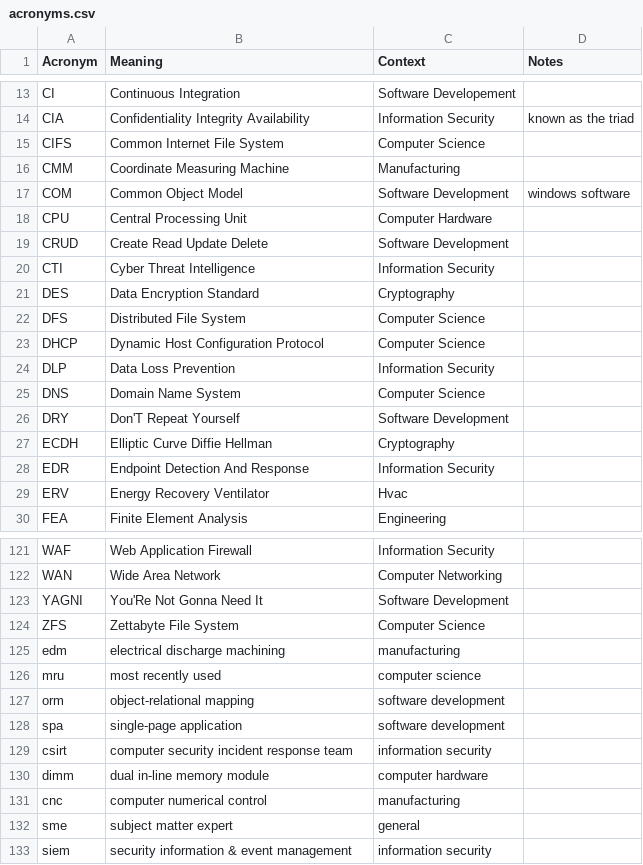
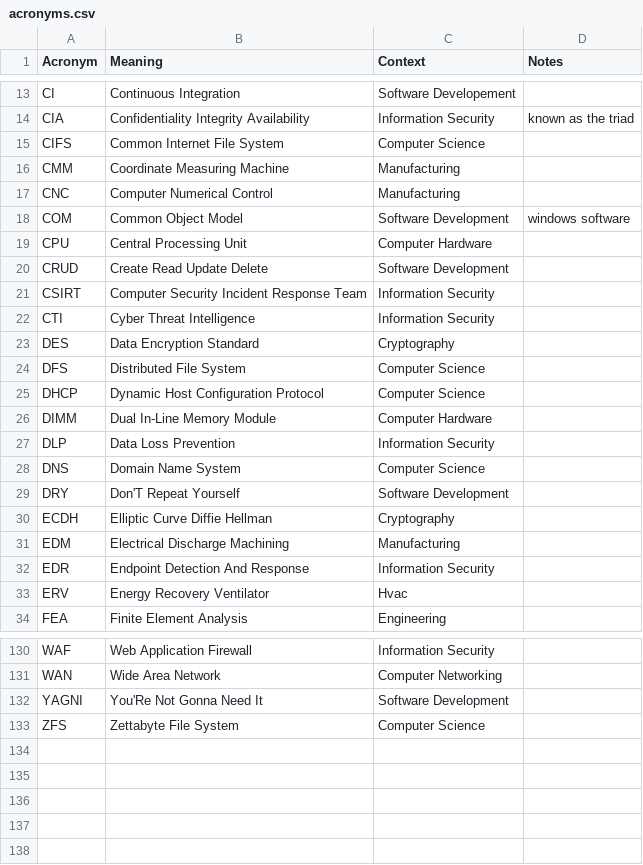
Before and after one commit to chadmando/acronyms, a CSV file: acronyms.csv, drawn as a sheet; only a part is shown, gaps mark what is left out; removed rows and columns are numbered as before the commit, all else as after; the diff covers the shown part only; the diff names each change by its address in the sheet, - before the commit and + after, or states it on an @@ line.

```diff
--- a/acronyms.csv
+++ b/acronyms.csv
+row 17: CNC | Computer Numerical Control | Manufacturing
+row 21: CSIRT | Computer Security Incident Response Team | Information Security
+row 26: DIMM | Dual In-Line Memory Module | Computer Hardware
+row 31: EDM | Electrical Discharge Machining | Manufacturing
-row 125: edm | electrical discharge machining | manufacturing
-row 126: mru | most recently used | computer science
-row 127: orm | object-relational mapping | software development
-row 128: spa | single-page application | software development
-row 129: csirt | computer security incident response team | information security
-row 130: dimm | dual in-line memory module | computer hardware
-row 131: cnc | computer numerical control | manufacturing
-row 132: sme | subject matter expert | general
-row 133: siem | security information & event management | information security
```
Also changed, not shown: 5 added rows elsewhere in this file.
